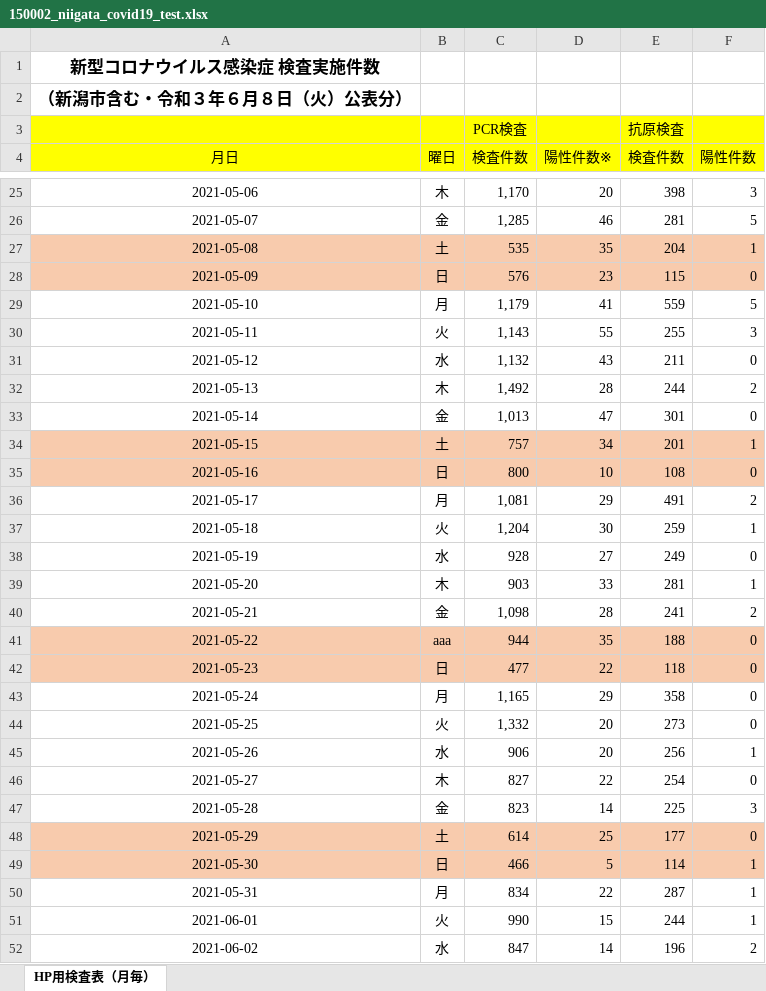
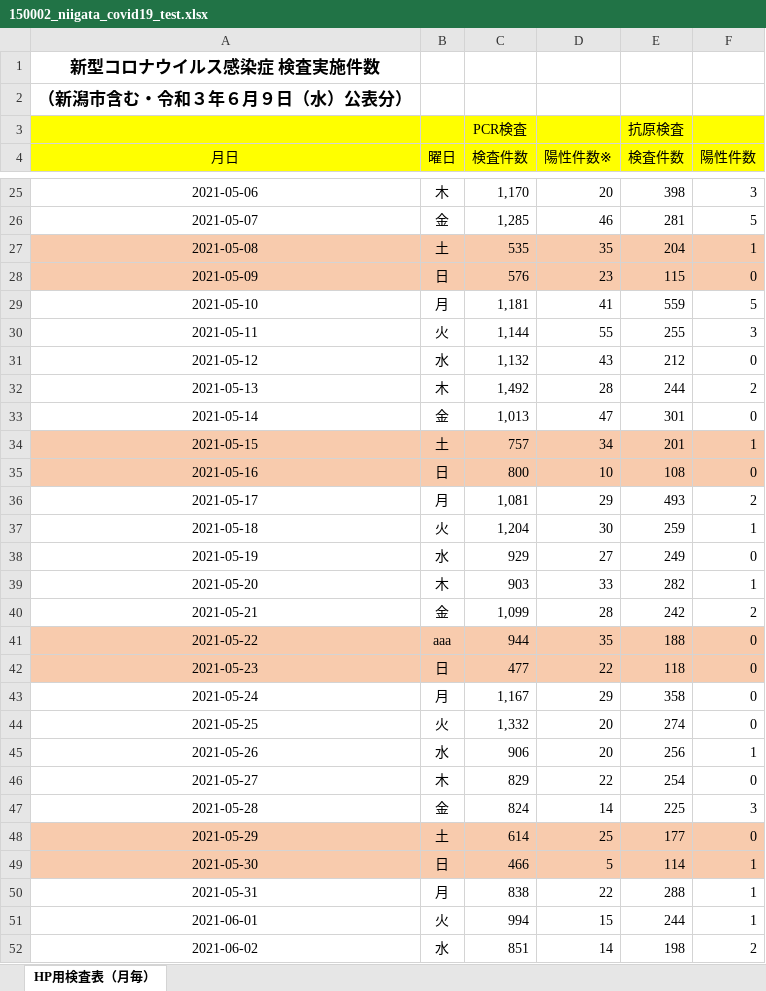
Before and after one commit to CodeForNiigata/covid19-data-niigata, an Excel workbook: dist/xlsx/150002_niigata_covid19_test.xlsx, sheet HP用検査表（月毎）, drawn as a sheet; only a part is shown, gaps mark what is left out; values as stored, in another font and other column widths than the file's, no borders; the diff covers the shown part only; the diff names each change by its address in the sheet, - before the commit and + after, or states it on an @@ line.

```diff
--- a/dist/xlsx/150002_niigata_covid19_test.xlsx (sheet HP用検査表（月毎）)
+++ b/dist/xlsx/150002_niigata_covid19_test.xlsx (sheet HP用検査表（月毎）)
-A2 (月日): （新潟市含む・令和３年６月８日（火）公表分）
+A2 (月日): （新潟市含む・令和３年６月９日（水）公表分）
-C29 (検査件数): 1,179
+C29 (検査件数): 1,181
-C30 (検査件数): 1,143
+C30 (検査件数): 1,144
-E31 (検査件数): 211
+E31 (検査件数): 212
-E36 (検査件数): 491
+E36 (検査件数): 493
-C38 (検査件数): 928
+C38 (検査件数): 929
-E39 (検査件数): 281
+E39 (検査件数): 282
-C40 (検査件数): 1,098
+C40 (検査件数): 1,099
-E40 (検査件数): 241
+E40 (検査件数): 242
-C43 (検査件数): 1,165
+C43 (検査件数): 1,167
-E44 (検査件数): 273
+E44 (検査件数): 274
-C46 (検査件数): 827
+C46 (検査件数): 829
-C47 (検査件数): 823
+C47 (検査件数): 824
-C50 (検査件数): 834
+C50 (検査件数): 838
-E50 (検査件数): 287
+E50 (検査件数): 288
-C51 (検査件数): 990
+C51 (検査件数): 994
-C52 (検査件数): 847
+C52 (検査件数): 851
-E52 (検査件数): 196
+E52 (検査件数): 198
```
Also changed, not shown: 1 added row and 15 edited cells elsewhere in this sheet, formulas that keep their value, 10 other files.
